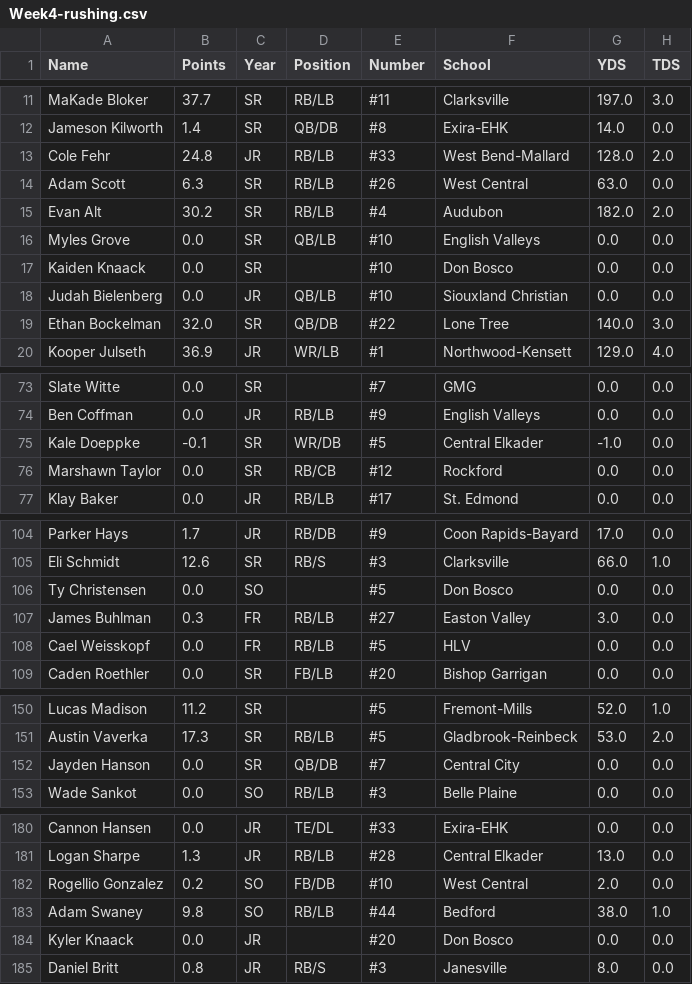
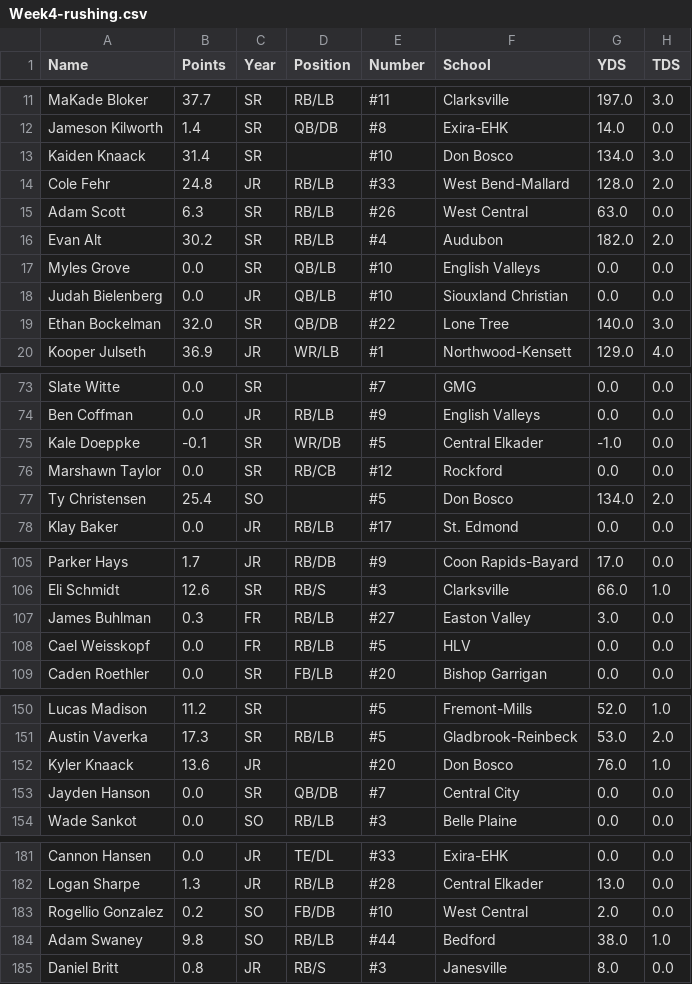
Before and after one commit to Fwiy27/8Man, a CSV file: data/Week4-rushing.csv, drawn as a sheet; only a part is shown, gaps mark what is left out; removed rows and columns are numbered as before the commit, all else as after; the diff covers the shown part only; the diff names each change by its address in the sheet, - before the commit and + after, or states it on an @@ line.

Commit message:
Updated data

```diff
--- a/data/Week4-rushing.csv
+++ b/data/Week4-rushing.csv
+row 13: Kaiden Knaack | 31.4 | SR |  | #10 | Don Bosco | 134.0 | 3.0
-row 17: Kaiden Knaack | 0.0 | SR |  | #10 | Don Bosco | 0.0 | 0.0
+row 77: Ty Christensen | 25.4 | SO |  | #5 | Don Bosco | 134.0 | 2.0
-row 106: Ty Christensen | 0.0 | SO |  | #5 | Don Bosco | 0.0 | 0.0
+row 152: Kyler Knaack | 13.6 | JR |  | #20 | Don Bosco | 76.0 | 1.0
-row 184: Kyler Knaack | 0.0 | JR |  | #20 | Don Bosco | 0.0 | 0.0
```
Also changed, not shown: 1 added row and 1 removed row elsewhere in this file, data/Week4-points-ps.csv, data/Week4-points.csv, 2 other files.
